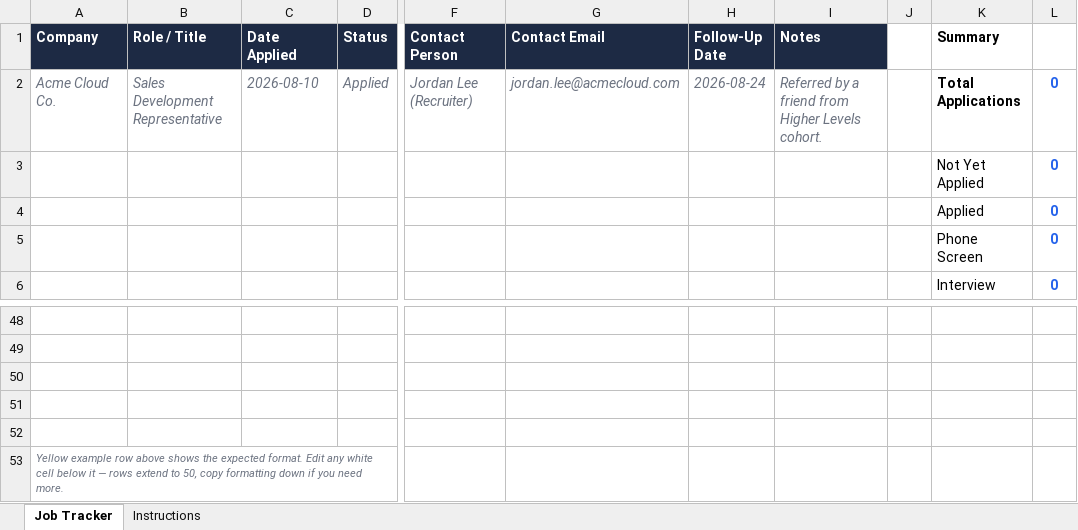
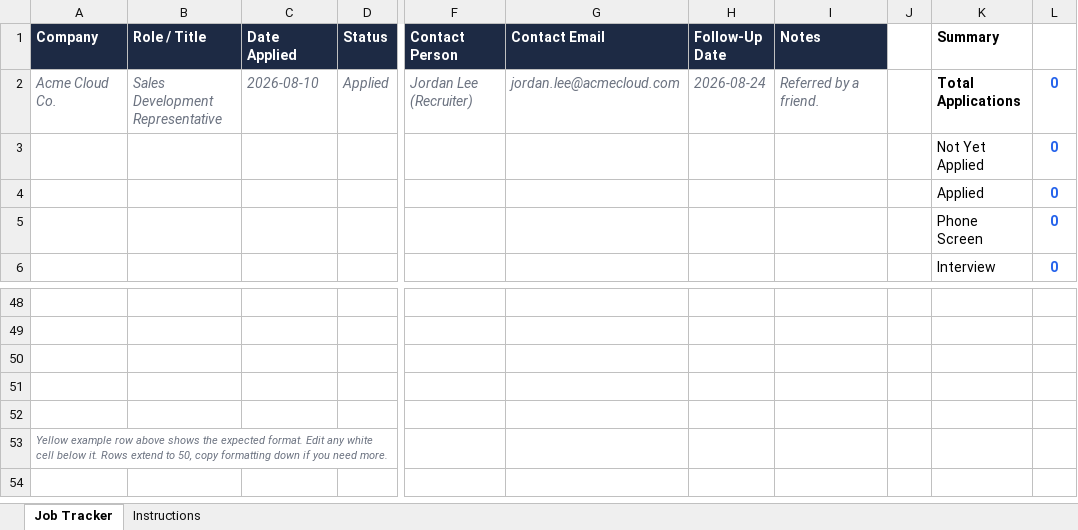
Before and after one commit to justonw/thewarthens-site, an Excel workbook: public/downloads/job-search-tracker.xlsx, sheet Job Tracker, drawn as a sheet; only a part is shown, gaps mark what is left out; values as stored, in another font and other column widths than the file's, no borders; the diff names each change by its address in the sheet, - before the commit and + after, or states it on an @@ line.

```diff
--- a/public/downloads/job-search-tracker.xlsx (sheet Job Tracker)
+++ b/public/downloads/job-search-tracker.xlsx (sheet Job Tracker)
-I2 (Notes): Referred by a friend from Higher Levels cohort.
+I2 (Notes): Referred by a friend.
-A53 (Company): …cell below it — rows extend to…
+A53 (Company): …cell below it. Rows extend to…
```
Also changed, not shown: sheet Instructions.
